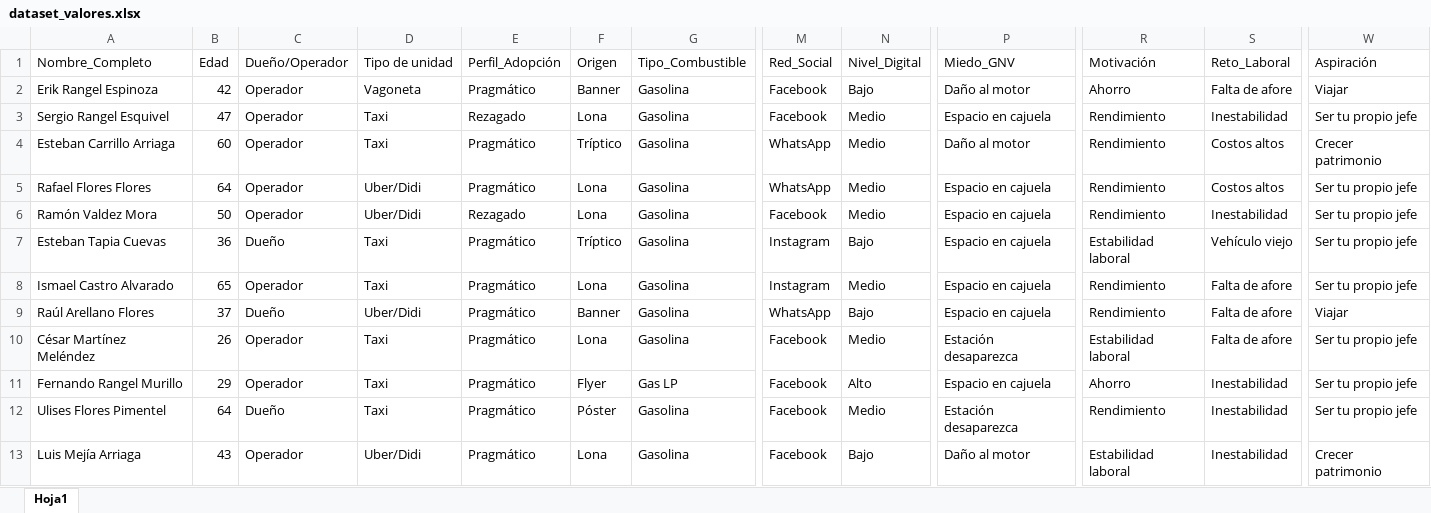
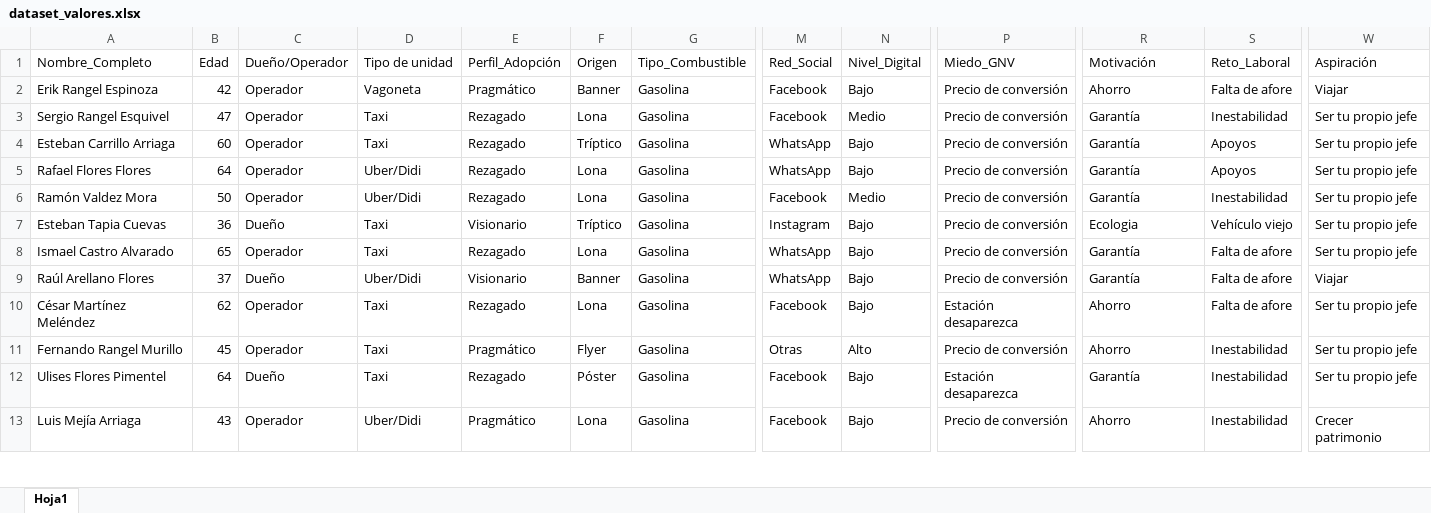
Before and after one commit to ERSAN085/dashboard-zagaz-premium, an Excel workbook: data/dataset_valores.xlsx, sheet Hoja1, drawn as a sheet; only a part is shown, gaps mark what is left out; values as stored, in another font and other column widths than the file's, no borders; the diff covers the shown part only; the diff names each change by its address in the sheet, - before the commit and + after, or states it on an @@ line.

```diff
--- a/data/dataset_valores.xlsx (sheet Hoja1)
+++ b/data/dataset_valores.xlsx (sheet Hoja1)
-P2 (Miedo_GNV): Daño al motor
+P2 (Miedo_GNV): Precio de conversión
-P3 (Miedo_GNV): Espacio en cajuela
+P3 (Miedo_GNV): Precio de conversión
-R3:R6 (Motivación): Rendimiento
+R3:R6 (Motivación): Garantía
-E4:E5 (Perfil_Adopción): Pragmático
+E4:E5 (Perfil_Adopción): Rezagado
-N4:N5 (Nivel_Digital): Medio
+N4:N5 (Nivel_Digital): Bajo
-P4 (Miedo_GNV): Daño al motor
+P4 (Miedo_GNV): Precio de conversión
-S4:S5 (Reto_Laboral): Costos altos
+S4:S5 (Reto_Laboral): Apoyos
-W4 (Aspiración): Crecer patrimonio
+W4 (Aspiración): Ser tu propio jefe
-P5:P9 (Miedo_GNV): Espacio en cajuela
+P5:P9 (Miedo_GNV): Precio de conversión
-E7 (Perfil_Adopción): Pragmático
+E7 (Perfil_Adopción): Visionario
-R7 (Motivación): Estabilidad laboral
+R7 (Motivación): Ecologia
-E8 (Perfil_Adopción): Pragmático
+E8 (Perfil_Adopción): Rezagado
-M8 (Red_Social): Instagram
+M8 (Red_Social): WhatsApp
-N8 (Nivel_Digital): Medio
+N8 (Nivel_Digital): Bajo
-R8:R9 (Motivación): Rendimiento
+R8:R9 (Motivación): Garantía
-E9 (Perfil_Adopción): Pragmático
+E9 (Perfil_Adopción): Visionario
-B10 (Edad): 26
+B10 (Edad): 62
-E10 (Perfil_Adopción): Pragmático
+E10 (Perfil_Adopción): Rezagado
-N10 (Nivel_Digital): Medio
+N10 (Nivel_Digital): Bajo
-R10 (Motivación): Estabilidad laboral
+R10 (Motivación): Ahorro
-B11 (Edad): 29
+B11 (Edad): 45
-G11 (Tipo_Combustible): Gas LP
+G11 (Tipo_Combustible): Gasolina
-M11 (Red_Social): Facebook
+M11 (Red_Social): Otras
-P11 (Miedo_GNV): Espacio en cajuela
+P11 (Miedo_GNV): Precio de conversión
-E12 (Perfil_Adopción): Pragmático
+E12 (Perfil_Adopción): Rezagado
-N12 (Nivel_Digital): Medio
+N12 (Nivel_Digital): Bajo
-R12 (Motivación): Rendimiento
+R12 (Motivación): Garantía
-P13 (Miedo_GNV): Daño al motor
+P13 (Miedo_GNV): Precio de conversión
-R13 (Motivación): Estabilidad laboral
+R13 (Motivación): Ahorro
```
Also changed, not shown: 411 edited cells elsewhere in this sheet, 16 other files.
